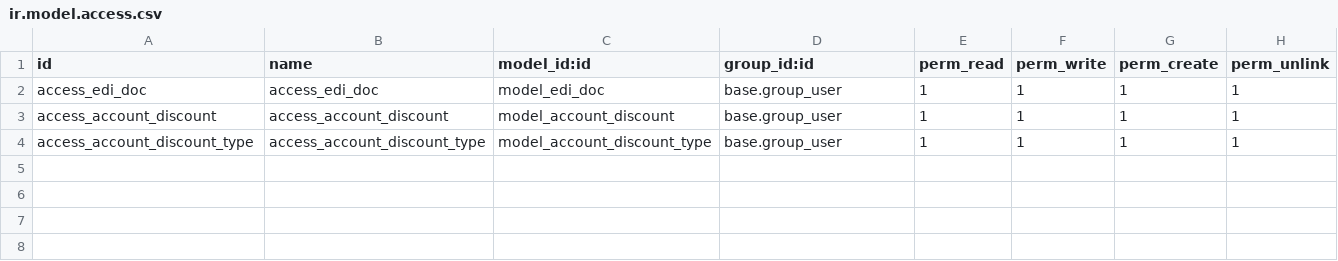
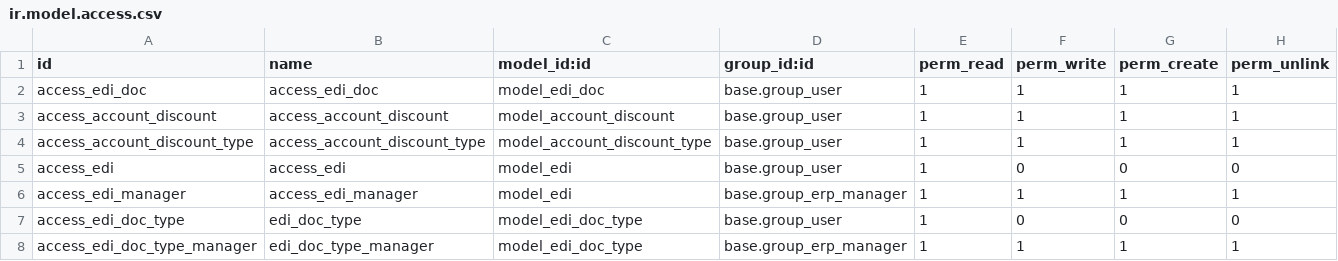
Before and after one commit to Comunitea/Vertical-MB, a CSV file: depot_edi/security/ir.model.access.csv, drawn as a sheet; the diff names each change by its address in the sheet, - before the commit and + after, or states it on an @@ line.

```diff
--- a/depot_edi/security/ir.model.access.csv
+++ b/depot_edi/security/ir.model.access.csv
+row 5: access_edi | access_edi | model_edi | base.group_user | 1 | 0 | 0 | 0
+row 6: access_edi_manager | access_edi_manager | model_edi | base.group_erp_manager | 1 | 1 | 1 | 1
+row 7: access_edi_doc_type | edi_doc_type | model_edi_doc_type | base.group_user | 1 | 0 | 0 | 0
+row 8: access_edi_doc_type_manager | edi_doc_type_manager | model_edi_doc_type | base.group_erp_manager | 1 | 1 | 1 | 1
```
Also changed, not shown: 7 other files.
